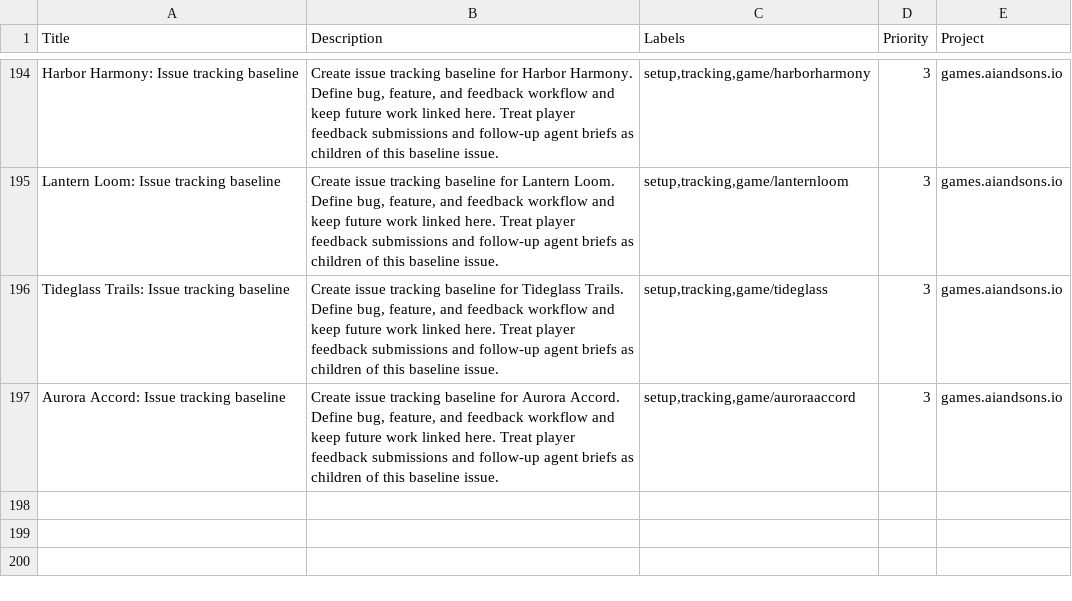
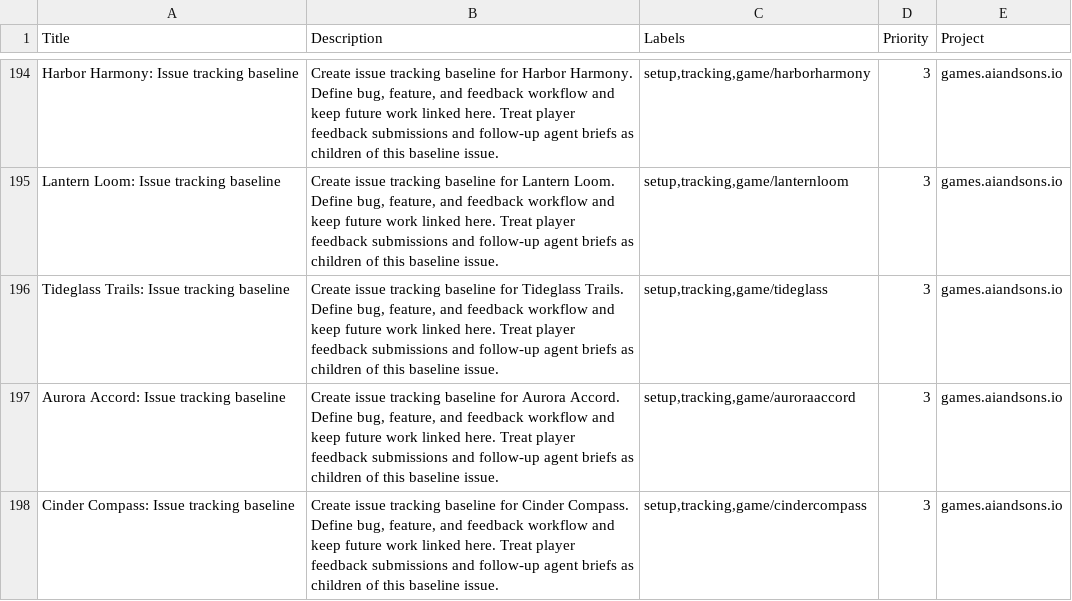
Before and after one commit to LEnc95/games.aiandsons.io, a CSV file: linear/game-issues.csv, drawn as a sheet; only a part is shown, gaps mark what is left out.

Commit message:
Add Cinder Compass daily game (#277)
Add a five-chart ember compass game with bounded outcomes and rendered map palettes.

Generate discovery, sitemap, homepage, OG, and Linear metadata; validate maintenance, preflight, telemetry, feedback, shop, and social suites.

```diff
--- a/linear/game-issues.csv
+++ b/linear/game-issues.csv
@@ -197 +197,2 @@ Tideglass Trails: Issue tracking baseline,"Create issue tracking baseline for Ti
 Aurora Accord: Issue tracking baseline,"Create issue tracking baseline for Aurora Accord. Define bug, feature, and feedback workflow and keep future work linked here. Treat player feedback submissions and follow-up agent briefs as children of this baseline issue.","setup,tracking,game/auroraaccord",3,games.aiandsons.io
+Cinder Compass: Issue tracking baseline,"Create issue tracking baseline for Cinder Compass. Define bug, feature, and feedback workflow and keep future work linked here. Treat player feedback submissions and follow-up agent briefs as children of this baseline issue.","setup,tracking,game/cindercompass",3,games.aiandsons.io
```
Also changed, not shown: 10 other files.
